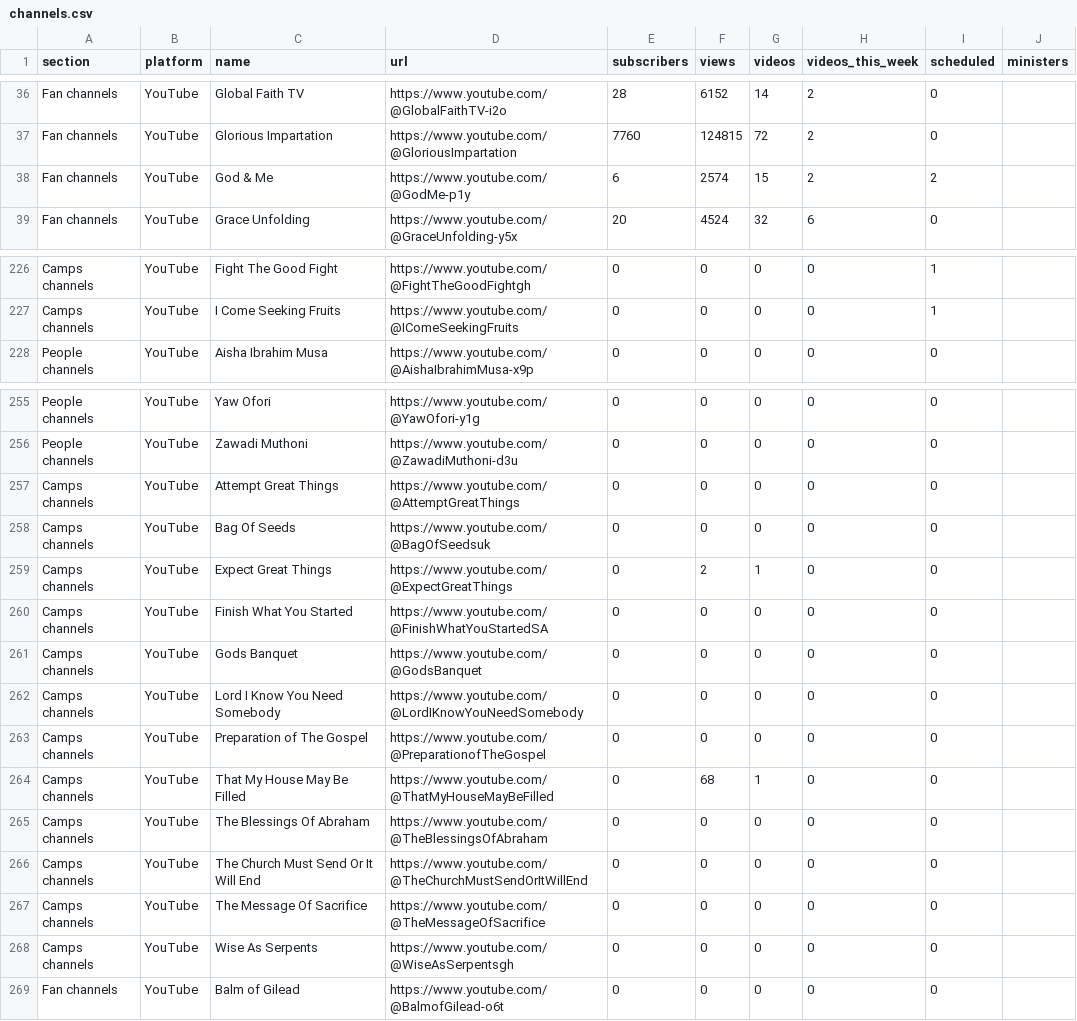
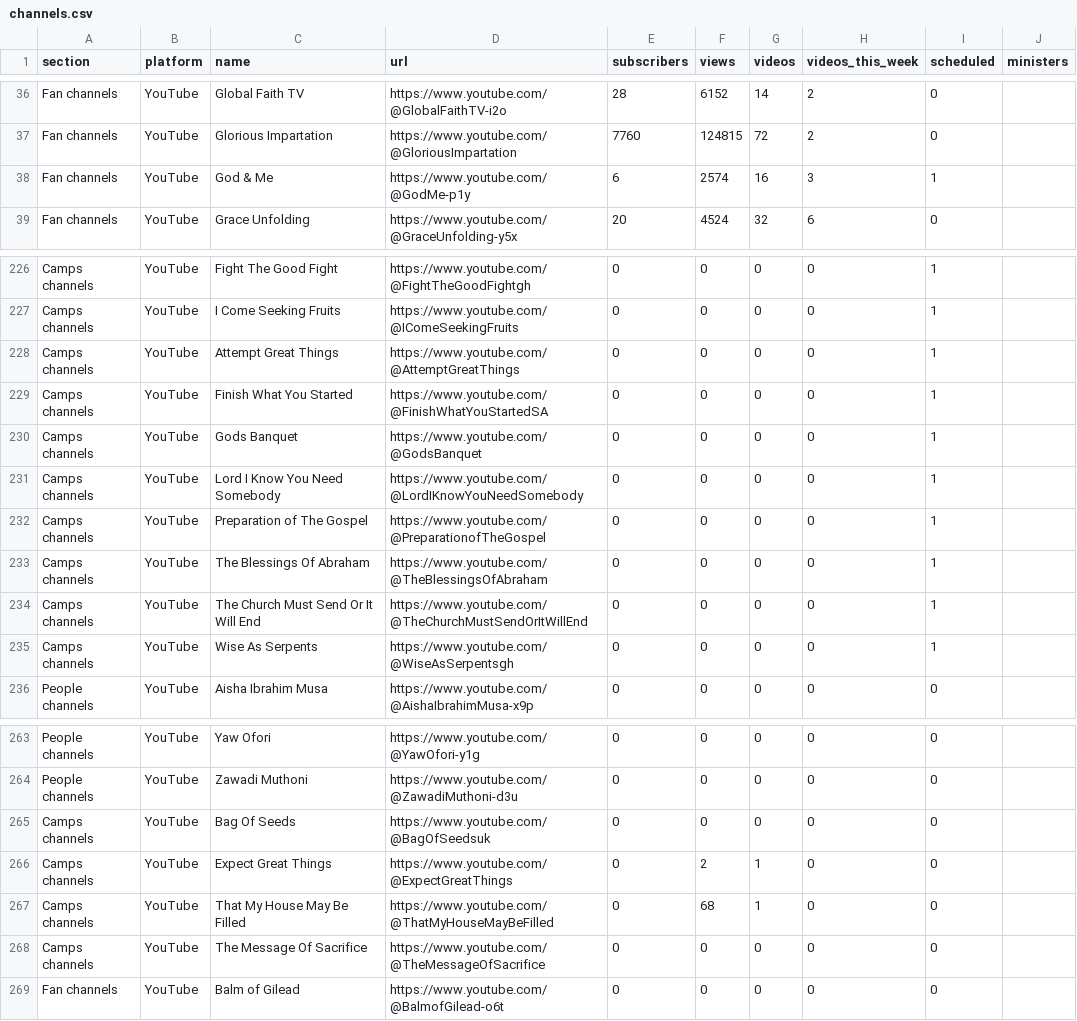
Before and after one commit to bigfactsdhmm-cyber/dhm-channel-dashboard, a CSV file: channels.csv, drawn as a sheet; only a part is shown, gaps mark what is left out; the diff covers the shown part only.

```diff
--- a/channels.csv
+++ b/channels.csv
@@ -37,3 +37,3 @@ Fan channels,YouTube,Global Faith TV,https://www.youtube.com/@GlobalFaithTV-i2o,
 Fan channels,YouTube,Glorious Impartation,https://www.youtube.com/@GloriousImpartation,7760,124815,72,2,0,
-Fan channels,YouTube,God & Me,https://www.youtube.com/@GodMe-p1y,6,2574,15,2,2,
+Fan channels,YouTube,God & Me,https://www.youtube.com/@GodMe-p1y,6,2574,16,3,1,
 Fan channels,YouTube,Grace Unfolding,https://www.youtube.com/@GraceUnfolding-y5x,20,4524,32,6,0,
@@ -227,2 +227,10 @@ Camps channels,YouTube,Fight The Good Fight,https://www.youtube.com/@FightTheGoo
 Camps channels,YouTube,I Come Seeking Fruits,https://www.youtube.com/@IComeSeekingFruits,0,0,0,0,1,
+Camps channels,YouTube,Attempt Great Things,https://www.youtube.com/@AttemptGreatThings,0,0,0,0,1,
+Camps channels,YouTube,Finish What You Started,https://www.youtube.com/@FinishWhatYouStartedSA,0,0,0,0,1,
+Camps channels,YouTube,Gods Banquet,https://www.youtube.com/@GodsBanquet,0,0,0,0,1,
+Camps channels,YouTube,Lord I Know You Need Somebody,https://www.youtube.com/@LordIKnowYouNeedSomebody,0,0,0,0,1,
+Camps channels,YouTube,Preparation of The Gospel,https://www.youtube.com/@PreparationofTheGospel,0,0,0,0,1,
+Camps channels,YouTube,The Blessings Of Abraham,https://www.youtube.com/@TheBlessingsOfAbraham,0,0,0,0,1,
+Camps channels,YouTube,The Church Must Send Or It Will End,https://www.youtube.com/@TheChurchMustSendOrItWillEnd,0,0,0,0,1,
+Camps channels,YouTube,Wise As Serpents,https://www.youtube.com/@WiseAsSerpentsgh,0,0,0,0,1,
 People channels,YouTube,Aisha Ibrahim Musa,https://www.youtube.com/@AishaIbrahimMusa-x9p,0,0,0,0,0,
@@ -256,14 +264,6 @@ People channels,YouTube,Yaw Ofori,https://www.youtube.com/@YawOfori-y1g,0,0,0,0,
 People channels,YouTube,Zawadi Muthoni,https://www.youtube.com/@ZawadiMuthoni-d3u,0,0,0,0,0,
-Camps channels,YouTube,Attempt Great Things,https://www.youtube.com/@AttemptGreatThings,0,0,0,0,0,
 Camps channels,YouTube,Bag Of Seeds,https://www.youtube.com/@BagOfSeedsuk,0,0,0,0,0,
 Camps channels,YouTube,Expect Great Things,https://www.youtube.com/@ExpectGreatThings,0,2,1,0,0,
-Camps channels,YouTube,Finish What You Started,https://www.youtube.com/@FinishWhatYouStartedSA,0,0,0,0,0,
-Camps channels,YouTube,Gods Banquet,https://www.youtube.com/@GodsBanquet,0,0,0,0,0,
-Camps channels,YouTube,Lord I Know You Need Somebody,https://www.youtube.com/@LordIKnowYouNeedSomebody,0,0,0,0,0,
-Camps channels,YouTube,Preparation of The Gospel,https://www.youtube.com/@PreparationofTheGospel,0,0,0,0,0,
 Camps channels,YouTube,That My House May Be Filled,https://www.youtube.com/@ThatMyHouseMayBeFilled,0,68,1,0,0,
-Camps channels,YouTube,The Blessings Of Abraham,https://www.youtube.com/@TheBlessingsOfAbraham,0,0,0,0,0,
-Camps channels,YouTube,The Church Must Send Or It Will End,https://www.youtube.com/@TheChurchMustSendOrItWillEnd,0,0,0,0,0,
 Camps channels,YouTube,The Message Of Sacrifice,https://www.youtube.com/@TheMessageOfSacrifice,0,0,0,0,0,
-Camps channels,YouTube,Wise As Serpents,https://www.youtube.com/@WiseAsSerpentsgh,0,0,0,0,0,
 Fan channels,YouTube,Balm of Gilead,https://www.youtube.com/@BalmofGilead-o6t,0,0,0,0,0,
```
Also changed, not shown: 24 edited cells elsewhere in this file, 8 other files.
